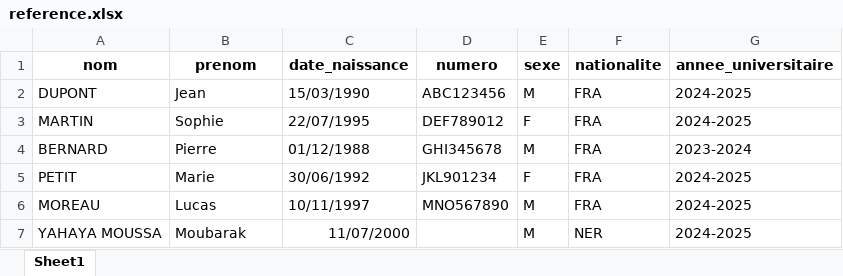
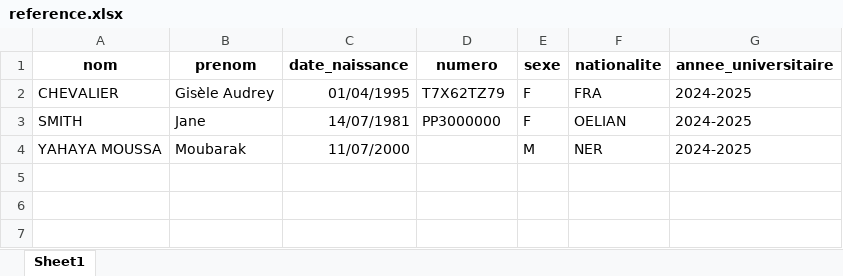
Before and after one commit to moubarakym/porjet_ocr_fac, an Excel workbook: data/reference.xlsx, sheet Sheet1, drawn as a sheet; values as stored, in another font and other column widths than the file's, no borders; charts and pictures not drawn; removed rows and columns are numbered as before the commit, all else as after; the diff names each change by its address in the sheet, - before the commit and + after, or states it on an @@ line.

Commit message:
Mise a jour des donnees de reference et des images de test
- data/reference.xlsx : remplace par les donnees reelles preparees pour
  la soutenance (le fichier avait ete renomme par erreur en "Refence
  .xlsx", ce qui aurait empeche l'application de le trouver ; corrige).
- data/Capture d'ecran 2026-07-01 010724.png, data/passport-1-jpeg.webp,
  data/phpCDwGn0.jpg : images de test confirmees et ajoutees au depot
  (retirees du .gitignore).

```diff
--- a/data/reference.xlsx (sheet Sheet1)
+++ b/data/reference.xlsx (sheet Sheet1)
-row 2: DUPONT | Jean | 15/03/1990 | ABC123456 | M | FRA | 2024-2025
-A2 (nom): MARTIN
+A2 (nom): CHEVALIER
-B2 (prenom): Sophie
+B2 (prenom): Gisèle Audrey
-C2 (date_naissance): 22/07/1995
+C2 (date_naissance): 01/04/1995
-D2 (numero): DEF789012
+D2 (numero): T7X62TZ79
-row 4: BERNARD | Pierre | 01/12/1988 | GHI345678 | M | FRA | 2023-2024
-row 5: PETIT | Marie | 30/06/1992 | JKL901234 | F | FRA | 2024-2025
-row 6: MOREAU | Lucas | 10/11/1997 | MNO567890 | M | FRA | 2024-2025
+row 3: SMITH | Jane | 14/07/1981 | PP3000000 | F | OELIAN | 2024-2025
```
Also changed, not shown: 4 other files.
